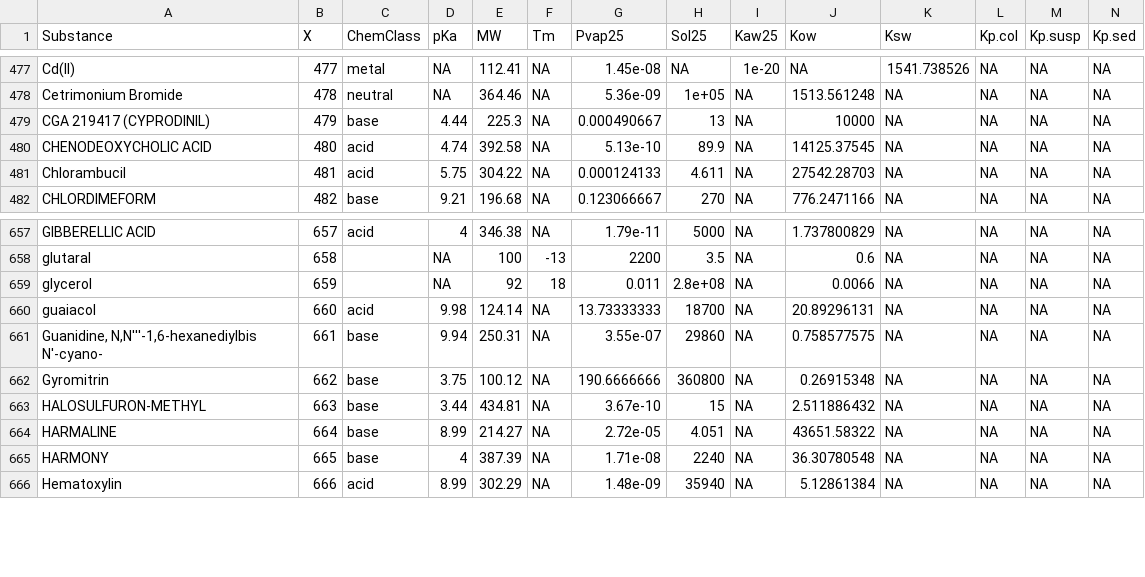
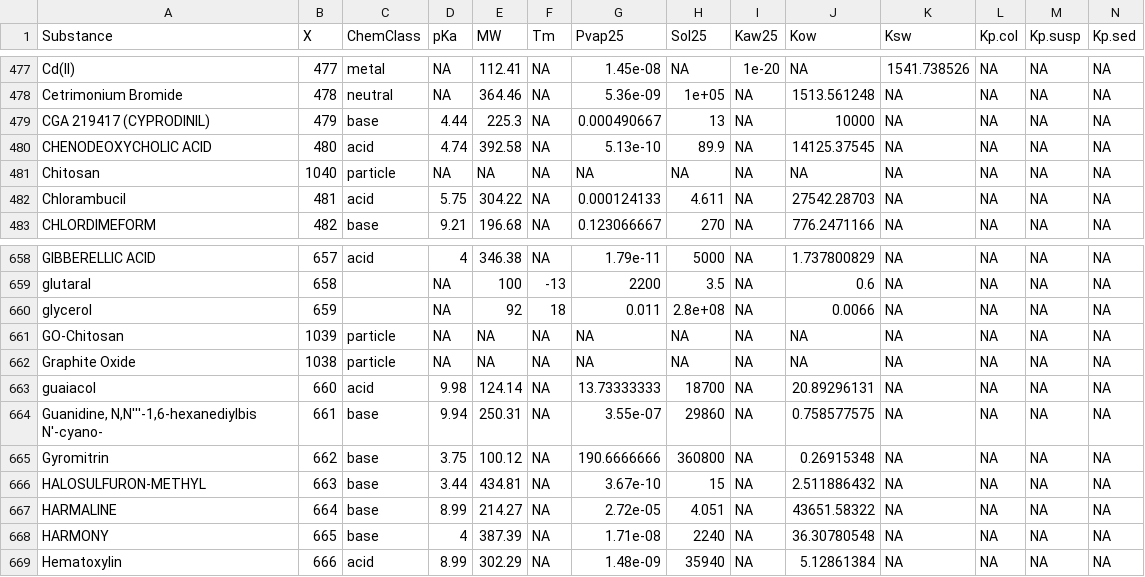
Before and after one commit to rivm-syso/SBooScripts, a CSV file: data/Substances.csv, drawn as a sheet; only a part is shown, gaps mark what is left out; rows hold the shown columns only; the diff names each change by its address in the sheet, - before the commit and + after, or states it on an @@ line.

```diff
--- a/data/Substances.csv
+++ b/data/Substances.csv
+row 481: Chitosan | 1040 | particle | NA | NA | NA | NA | NA | NA | NA | NA | NA | NA | NA
+row 661: GO-Chitosan | 1039 | particle | NA | NA | NA | NA | NA | NA | NA | NA | NA | NA | NA
+row 662: Graphite Oxide | 1038 | particle | NA | NA | NA | NA | NA | NA | NA | NA | NA | NA | NA
```
Also changed, not shown: data/SubstanceCompartments.csv, data/SubstanceSubCompartSpeciesData.csv, 1 other file.
